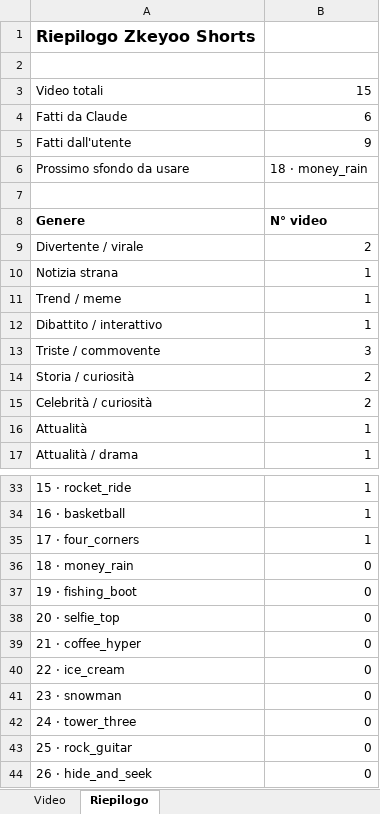
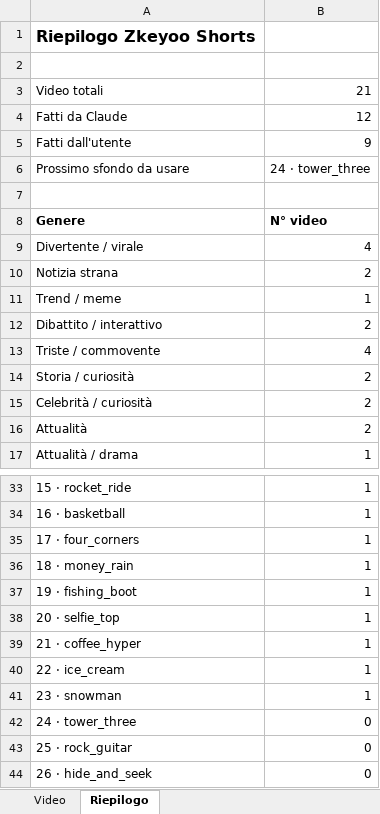
Before and after one commit to Grik99/Video-editor, an Excel workbook: zkeyoo-shorts/Zkeyoo_Shorts_tracker.xlsx, sheet Riepilogo, drawn as a sheet; only a part is shown, gaps mark what is left out; values as stored, in another font and other column widths than the file's, no borders; the diff names each change by its address in the sheet, - before the commit and + after, or states it on an @@ line.

```diff
--- a/zkeyoo-shorts/Zkeyoo_Shorts_tracker.xlsx (sheet Riepilogo)
+++ b/zkeyoo-shorts/Zkeyoo_Shorts_tracker.xlsx (sheet Riepilogo)
-B3: 15
+B3: 21
-B4: 6
+B4: 12
-B6: 18 · money_rain
+B6: 24 · tower_three
-B9: 2
+B9: 4
-B10: 1
+B10: 2
-B12: 1
+B12: 2
-B13: 3
+B13: 4
-B16: 1
+B16: 2
-B36:B41: 0
+B36:B41: 1
```
Also changed, not shown: sheet Video, formulas that keep their value, charts or pictures, 14 other files.
